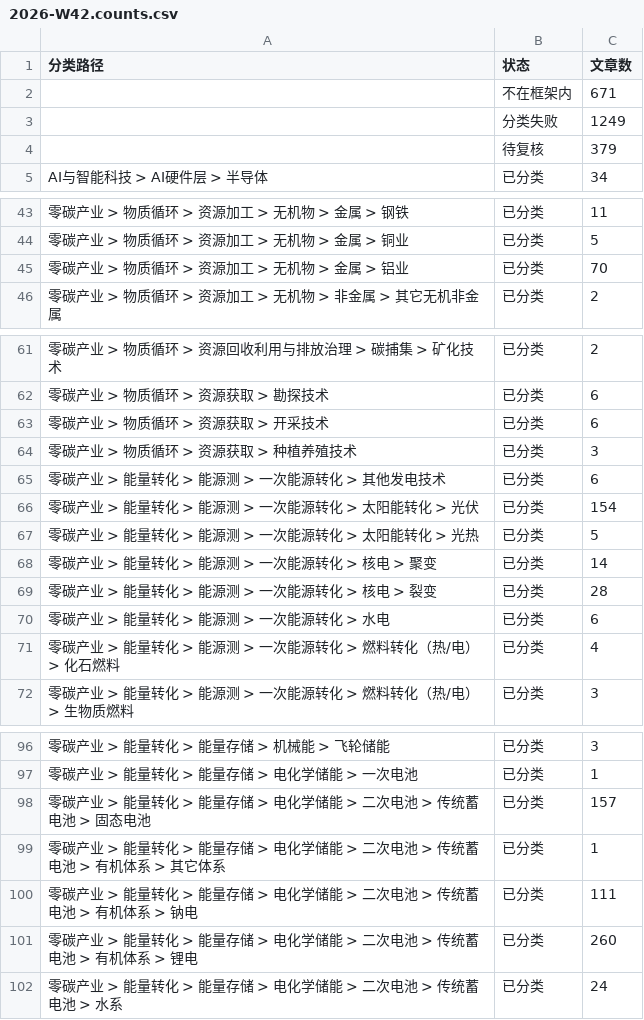
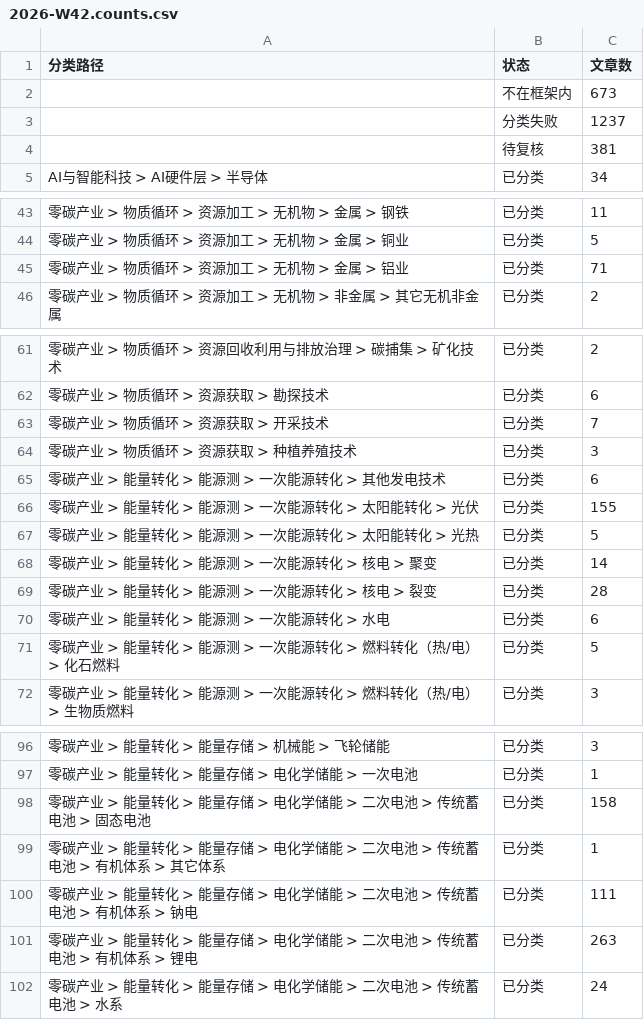
Before and after one commit to wodewoping-png/wechat-daily-news-csv, a CSV file: classified/weekly/2026-W42.counts.csv, drawn as a sheet; only a part is shown, gaps mark what is left out; the diff names each change by its address in the sheet, - before the commit and + after, or states it on an @@ line.

```diff
--- a/classified/weekly/2026-W42.counts.csv
+++ b/classified/weekly/2026-W42.counts.csv
-C2 (文章数): 671
+C2 (文章数): 673
-C3 (文章数): 1249
+C3 (文章数): 1237
-C4 (文章数): 379
+C4 (文章数): 381
-C45 (文章数): 70
+C45 (文章数): 71
-C63 (文章数): 6
+C63 (文章数): 7
-C66 (文章数): 154
+C66 (文章数): 155
-C71 (文章数): 4
+C71 (文章数): 5
-C98 (文章数): 157
+C98 (文章数): 158
-C101 (文章数): 260
+C101 (文章数): 263
```
Also changed, not shown: 17 other files.
